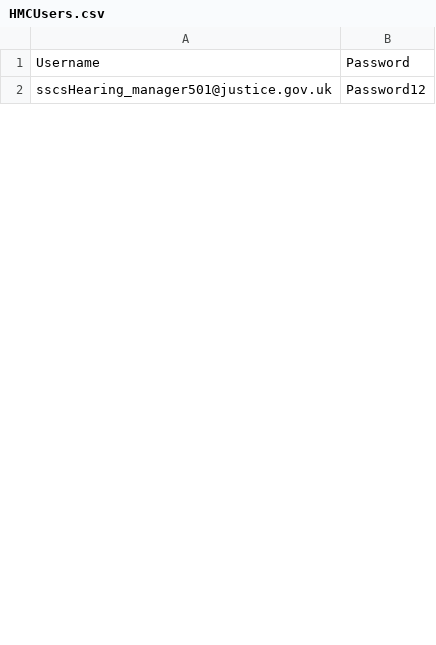
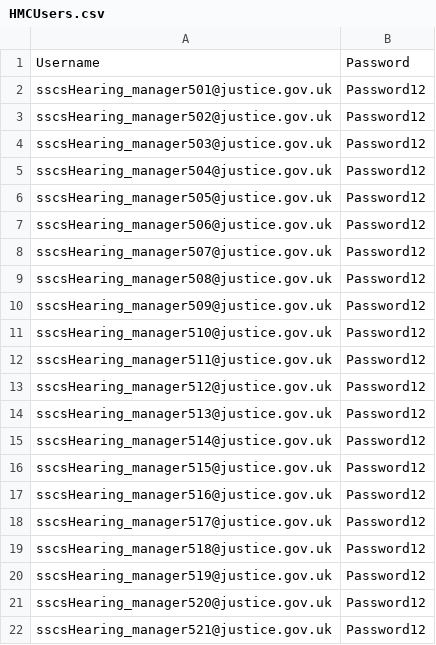
Before and after one commit to hmcts/hmc-performance, a CSV file: src/gatling/resources/bodies/bodies/HMCUsers.csv, drawn as a sheet; only a part is shown; the diff covers the shown part only.

```diff
--- a/src/gatling/resources/bodies/bodies/HMCUsers.csv
+++ b/src/gatling/resources/bodies/bodies/HMCUsers.csv
@@ -2 +2,21 @@ Username,Password
 sscsHearing_manager501@justice.gov.uk,Password12
+sscsHearing_manager502@justice.gov.uk,Password12
+sscsHearing_manager503@justice.gov.uk,Password12
+sscsHearing_manager504@justice.gov.uk,Password12
+sscsHearing_manager505@justice.gov.uk,Password12
+sscsHearing_manager506@justice.gov.uk,Password12
+sscsHearing_manager507@justice.gov.uk,Password12
+sscsHearing_manager508@justice.gov.uk,Password12
+sscsHearing_manager509@justice.gov.uk,Password12
+sscsHearing_manager510@justice.gov.uk,Password12
+sscsHearing_manager511@justice.gov.uk,Password12
+sscsHearing_manager512@justice.gov.uk,Password12
+sscsHearing_manager513@justice.gov.uk,Password12
+sscsHearing_manager514@justice.gov.uk,Password12
+sscsHearing_manager515@justice.gov.uk,Password12
+sscsHearing_manager516@justice.gov.uk,Password12
+sscsHearing_manager517@justice.gov.uk,Password12
+sscsHearing_manager518@justice.gov.uk,Password12
+sscsHearing_manager519@justice.gov.uk,Password12
+sscsHearing_manager520@justice.gov.uk,Password12
+sscsHearing_manager521@justice.gov.uk,Password12
```
Also changed, not shown: 80 added rows elsewhere in this file, HearingDetails.csv, src/gatling/resources/bodies/bodies/RequestHearing.csv, 17 other files.
